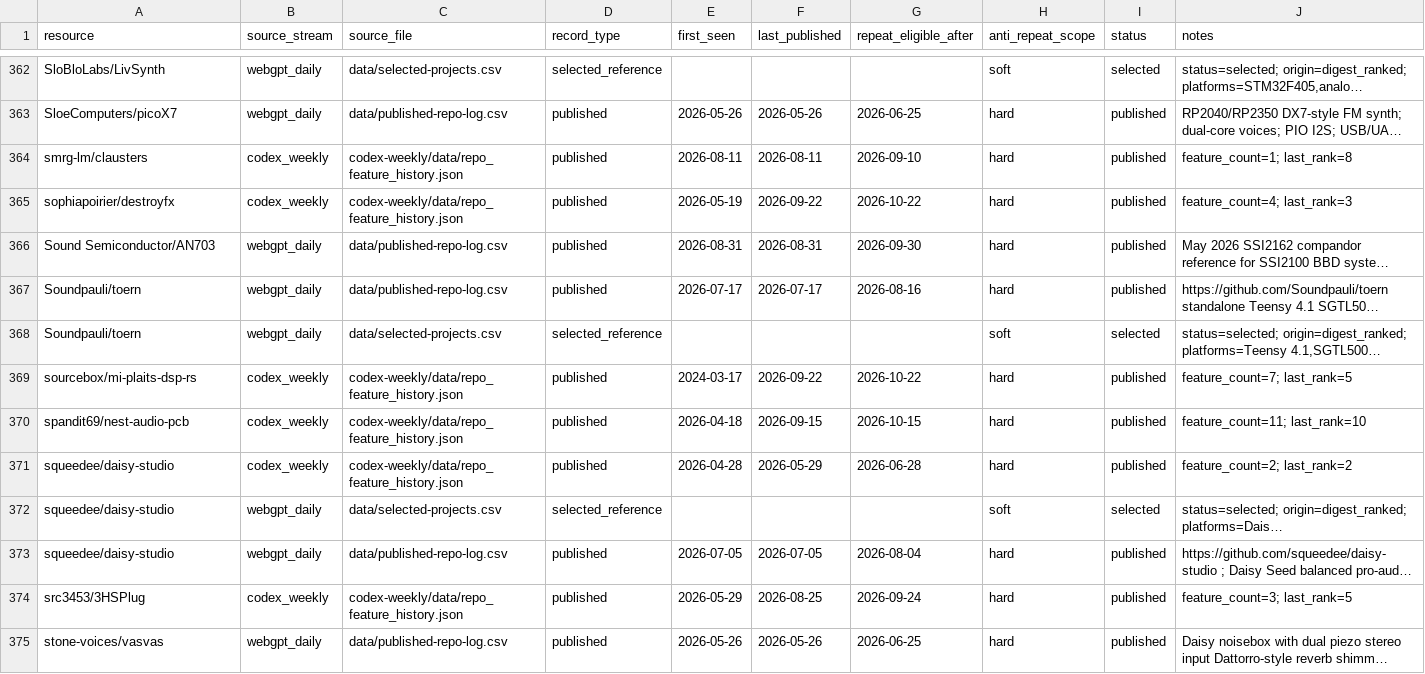
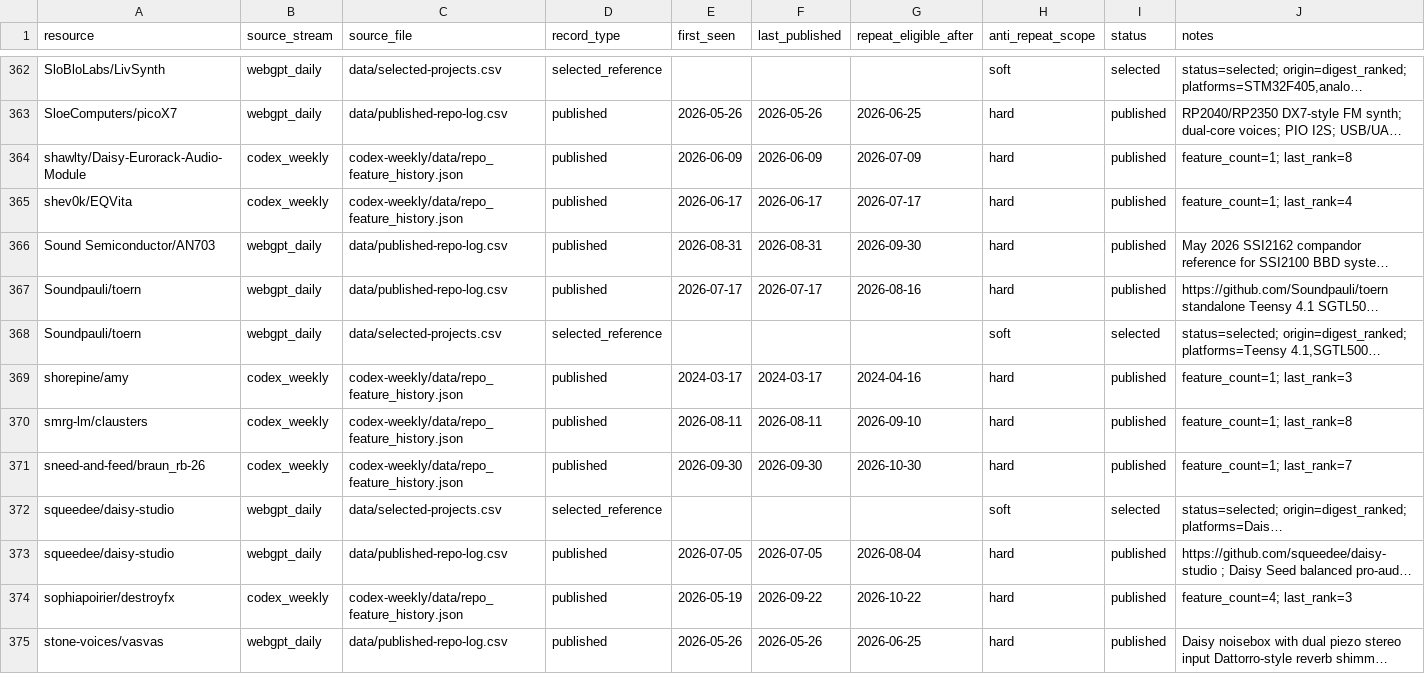
Before and after one commit to Denys/embedded-audio-mine, a CSV file: data/common-anti-repeat-index.csv, drawn as a sheet; only a part is shown, gaps mark what is left out; long unchanged cells end in …; removed rows and columns are numbered as before the commit, all else as after; the diff covers the shown part only; the diff names each change by its address in the sheet, - before the commit and + after, or states it on an @@ line.

Commit message:
Publish source-reviewed embedded DSP digest for 2026-09-30

```diff
--- a/data/common-anti-repeat-index.csv
+++ b/data/common-anti-repeat-index.csv
-row 365: sophiapoirier/destroyfx | codex_weekly | codex-weekly/data/repo_feature_history.json | published | 2026-05-19 | 2026-09-22 | 2026-10-22 | hard | published | feature_count=4; last_rank=3
@@ row 351 moved to row 364: shawlty/Daisy-Eurorack-Audio-Module @@
@@ row 353 moved to row 365: shev0k/EQVita @@
@@ row 369 moved to row 376: sourcebox/mi-plaits-dsp-rs @@
@@ row 358 moved to row 369: shorepine/amy @@
@@ row 364 moved to row 370: smrg-lm/clausters @@
-A371 (resource): spandit69/nest-audio-pcb
+A371 (resource): sneed-and-feed/braun_rb-26
-E371 (first_seen): 2026-04-18
+E371 (first_seen): 2026-09-30
-F371 (last_published): 2026-09-15
+F371 (last_published): 2026-09-30
-G371 (repeat_eligible_after): 2026-10-15
+G371 (repeat_eligible_after): 2026-10-30
-J371 (notes): feature_count=11; last_rank=10
+J371 (notes): feature_count=1; last_rank=7
@@ row 371 moved to row 385: squeedee/daisy-studio @@
-A374 (resource): src3453/3HSPlug
+A374 (resource): sophiapoirier/destroyfx
-E374 (first_seen): 2026-05-29
+E374 (first_seen): 2026-05-19
-F374 (last_published): 2026-08-25
+F374 (last_published): 2026-09-22
-G374 (repeat_eligible_after): 2026-09-24
+G374 (repeat_eligible_after): 2026-10-22
-J374 (notes): feature_count=3; last_rank=5
+J374 (notes): feature_count=4; last_rank=3
```
Also changed, not shown: 6 added rows, 2 removed rows, 46 moved rows and 37 edited cells elsewhere in this file, 7 other files.
